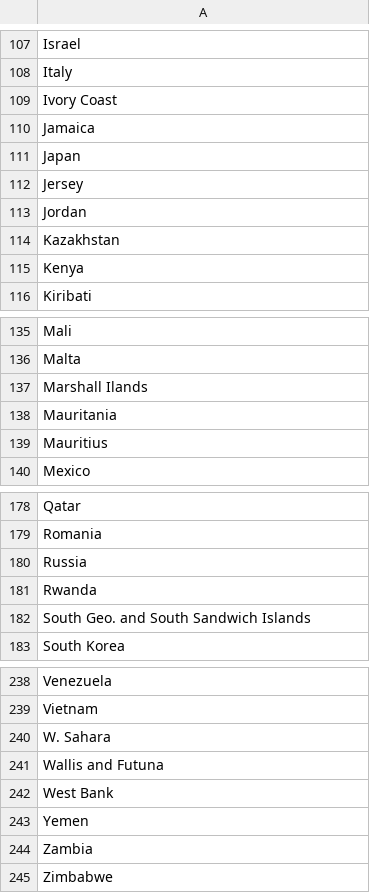
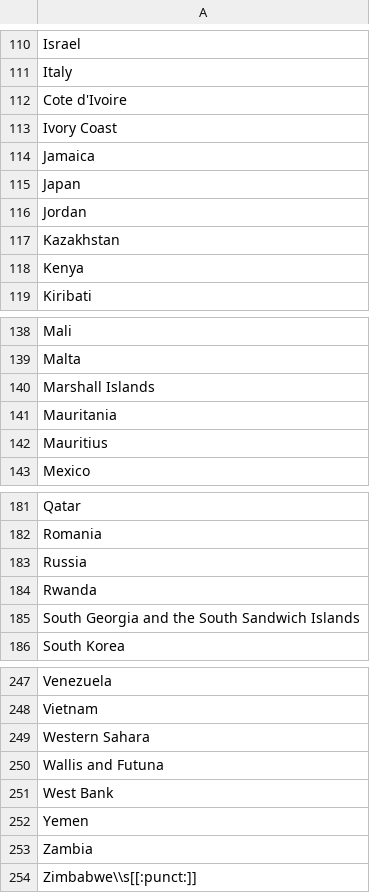
Before and after one commit to beperron/SocialWork100Years, a CSV file: Data/countries.csv, drawn as a sheet; only a part is shown, gaps mark what is left out; the diff covers the shown part only.

```diff
--- a/Data/countries.csv
+++ b/Data/countries.csv
@@ -108,2 +111,3 @@ Israel
 Italy
+Cote d'Ivoire
 Ivory Coast
@@ -111,3 +115,2 @@ Jamaica
 Japan
-Jersey
 Jordan
@@ -136,3 +139,3 @@ Mali
 Malta
-Marshall Ilands
+Marshall Islands
 Mauritania
@@ -181,3 +184,3 @@ Russia
 Rwanda
-South Geo. and South Sandwich Islands
+South Georgia and the South Sandwich Islands
 South Korea
@@ -239,3 +248,3 @@ Venezuela
 Vietnam
-W. Sahara
+Western Sahara
 Wallis and Futuna
@@ -244,2 +253,2 @@ Yemen
 Zambia
-Zimbabwe
+Zimbabwe\\s[[:punct:]]
```
Also changed, not shown: 10 added rows, 1 removed row and 13 edited cells elsewhere in this file, 3 other files.
